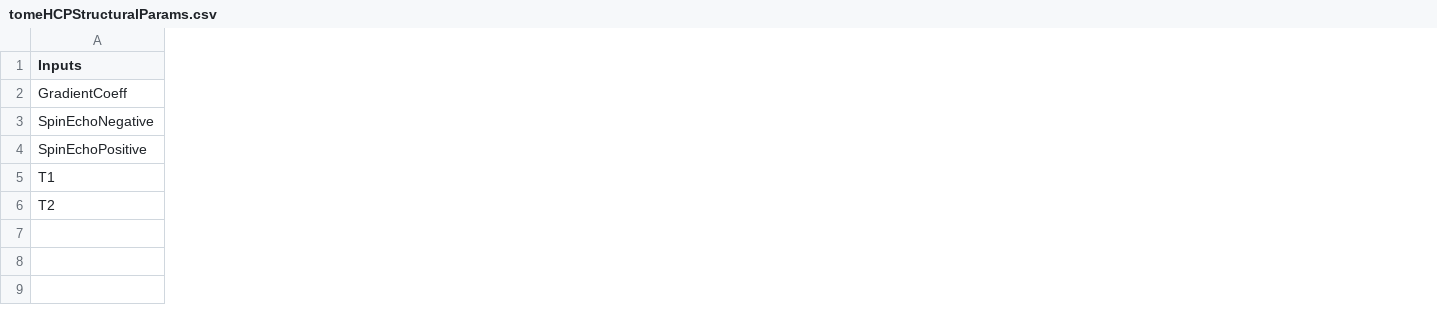
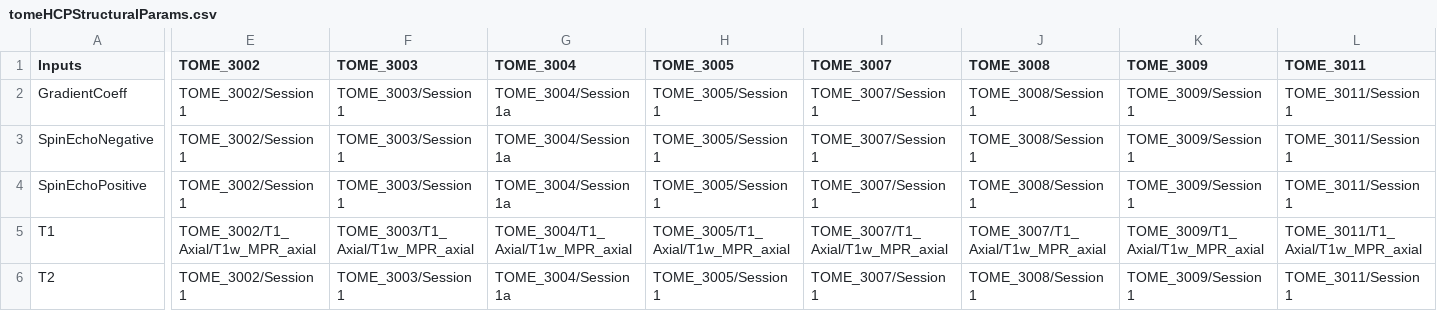
Before and after one commit to gkaguirrelab/mriTOMEAnalysis, a CSV file: code/tomeHCPStructuralParams.csv, drawn as a sheet; only a part is shown, gaps mark what is left out; the diff covers the shown part only; the diff names each change by its address in the sheet, - before the commit and + after, or states it on an @@ line.

Commit message:
Adding all TOME subjects
Signed-off-by: gkaguirre <gkaguirre@me.com>

```diff
--- a/code/tomeHCPStructuralParams.csv
+++ b/code/tomeHCPStructuralParams.csv
+column E (TOME_3002), rows 2-6: TOME_3002/Session 1 | TOME_3002/Session 1 | TOME_3002/Session 1 | TOME_3002/T1_Axial/T1w_MPR_axial | TOME_3002/Session 1
+column F (TOME_3003), rows 2-6: TOME_3003/Session 1 | TOME_3003/Session 1 | TOME_3003/Session 1 | TOME_3003/T1_Axial/T1w_MPR_axial | TOME_3003/Session 1
+column G (TOME_3004), rows 2-6: TOME_3004/Session 1a | TOME_3004/Session 1a | TOME_3004/Session 1a | TOME_3004/T1_Axial/T1w_MPR_axial | TOME_3004/Session 1a
+column H (TOME_3005), rows 2-6: TOME_3005/Session 1 | TOME_3005/Session 1 | TOME_3005/Session 1 | TOME_3005/T1_Axial/T1w_MPR_axial | TOME_3005/Session 1
+column I (TOME_3007), rows 2-6: TOME_3007/Session 1 | TOME_3007/Session 1 | TOME_3007/Session 1 | TOME_3007/T1_Axial/T1w_MPR_axial | TOME_3007/Session 1
+column J (TOME_3008), rows 2-6: TOME_3008/Session 1 | TOME_3008/Session 1 | TOME_3008/Session 1 | TOME_3007/T1_Axial/T1w_MPR_axial | TOME_3008/Session 1
+column K (TOME_3009), rows 2-6: TOME_3009/Session 1 | TOME_3009/Session 1 | TOME_3009/Session 1 | TOME_3009/T1_Axial/T1w_MPR_axial | TOME_3009/Session 1
+column L (TOME_3011), rows 2-6: TOME_3011/Session 1 | TOME_3011/Session 1 | TOME_3011/Session 1 | TOME_3011/T1_Axial/T1w_MPR_axial | TOME_3011/Session 1
```
Also changed, not shown: 30 added columns and 1 edited cell elsewhere in this file.
